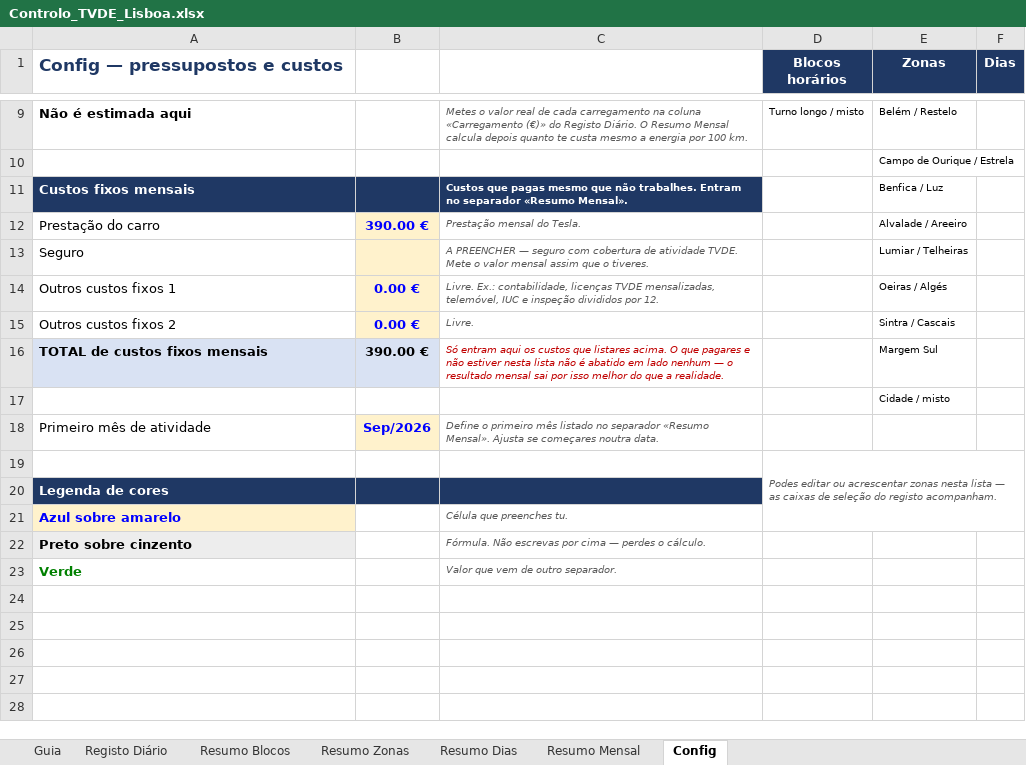
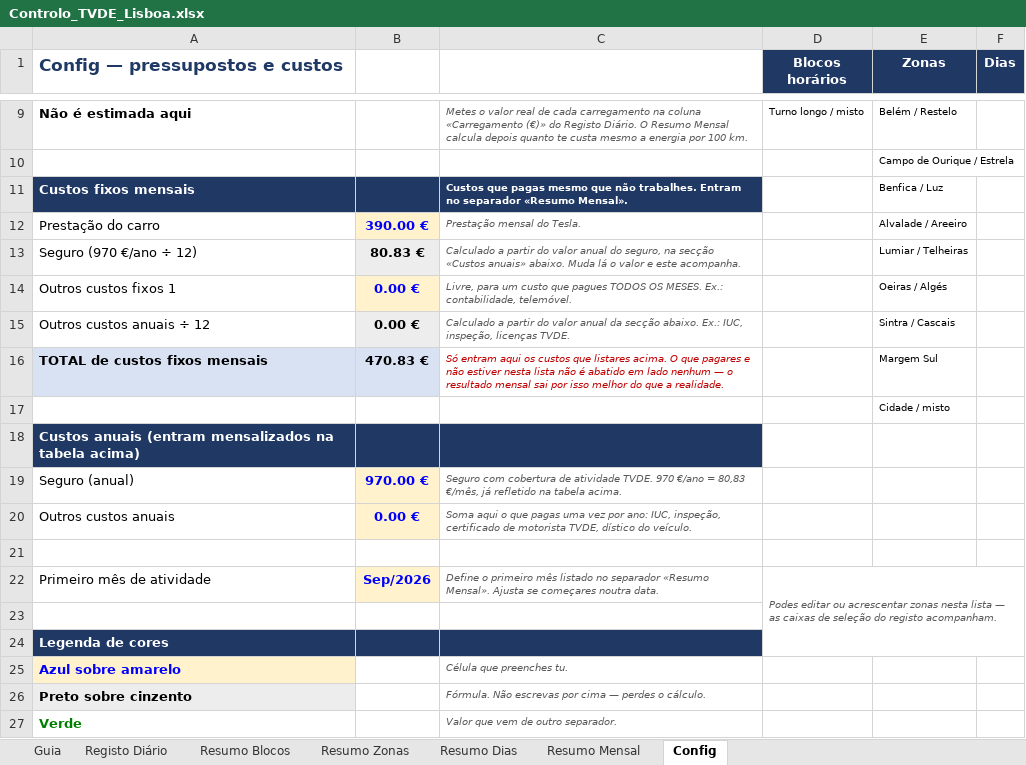
Before and after one commit to ivo12345-dotcom/meu-primeiro-repo, an Excel workbook: Controlo_TVDE_Lisboa.xlsx, sheet Config, drawn as a sheet; only a part is shown, gaps mark what is left out; values as stored, in another font and other column widths than the file's, no borders; removed rows and columns are numbered as before the commit, all else as after; the diff names each change by its address in the sheet, - before the commit and + after, or states it on an @@ line.

```diff
--- a/Controlo_TVDE_Lisboa.xlsx (sheet Config)
+++ b/Controlo_TVDE_Lisboa.xlsx (sheet Config)
-row 13: Seguro |  | A PREENCHER — seguro com cobertura de atividade TVDE. Mete o valor mensal assim que o tiveres. |  | Lumiar / Telheiras
+row 13: Seguro (970 €/ano ÷ 12) | 80.83 € | Calculado a partir do valor anual do seguro, na secção «Custos anuais» abaixo. Muda lá o valor e este acompanha. |  | Lumiar / Telheiras
-C14: Livre. Ex.: contabilidade, licenças TVDE mensalizadas, telemóvel, IUC e inspeção divididos por 12.
+C14: Livre, para um custo que pagues TODOS OS MESES. Ex.: contabilidade, telemóvel.
-A15 (Config — pressupostos e custos): Outros custos fixos 2
+A15 (Config — pressupostos e custos): Outros custos anuais ÷ 12
@@ B15 fill: #FFF2CC → #EDEDED, text colour: #0000FF → black @@
-C15: Livre.
+C15: Calculado a partir do valor anual da secção abaixo. Ex.: IUC, inspeção, licenças TVDE.
-B16: 390.00 €
+B16: 470.83 €
+row 18: Custos anuais (entram mensalizados na tabela acima)
+row 19: Seguro (anual) | 970.00 € | Seguro com cobertura de atividade TVDE. 970 €/ano = 80,83 €/mês, já refletido na tabela acima.
+row 20: Outros custos anuais | 0.00 € | Soma aqui o que pagas uma vez por ano: IUC, inspeção, certificado de motorista TVDE, dístico do veículo.
+row 21: (empty)
-D22 (Blocos horários): (empty)
+D22 (Blocos horários): Podes editar ou acrescentar zonas nesta lista — as caixas de seleção do registo acompanham.
+D22:F24 merged
-D23 (Blocos horários): Podes editar ou acrescentar zonas nesta lista — as caixas de seleção do registo acompanham.
+D23 (Blocos horários): (empty)
-D19:F21 merged
```
Also changed, not shown: sheet Resumo Mensal, formulas that keep their value, 1 other file.
